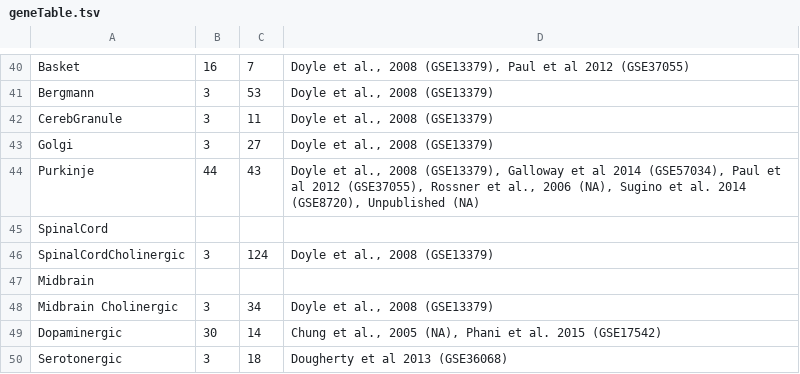
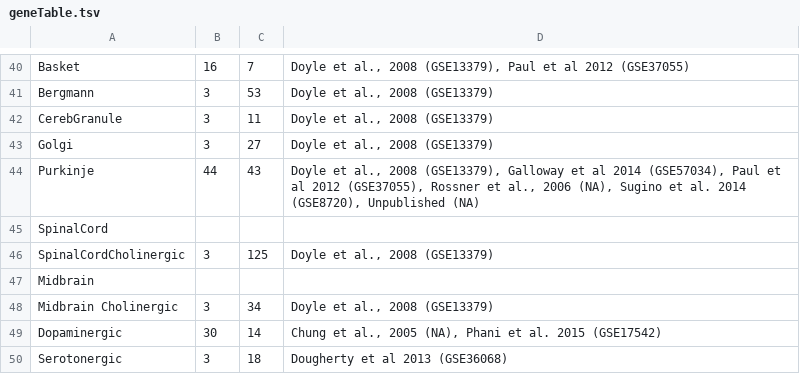
Before and after one commit to PavlidisLab/neuroExpressoAnalysis, a TSV file: analysis/01.SelectGenes/geneTable.tsv, drawn as a sheet; only a part is shown, gaps mark what is left out; the diff covers the shown part only.

```diff
--- a/analysis/01.SelectGenes/geneTable.tsv
+++ b/analysis/01.SelectGenes/geneTable.tsv
@@ -45,3 +45,3 @@ Purkinje	44	43	Doyle et al., 2008 (GSE13379), Galloway et al 2014 (GSE57034), Pa
 SpinalCord
-SpinalCordCholinergic	3	124	Doyle et al., 2008 (GSE13379)
+SpinalCordCholinergic	3	125	Doyle et al., 2008 (GSE13379)
 Midbrain
```
Also changed, not shown: 13 edited cells elsewhere in this file, 5 other files.
